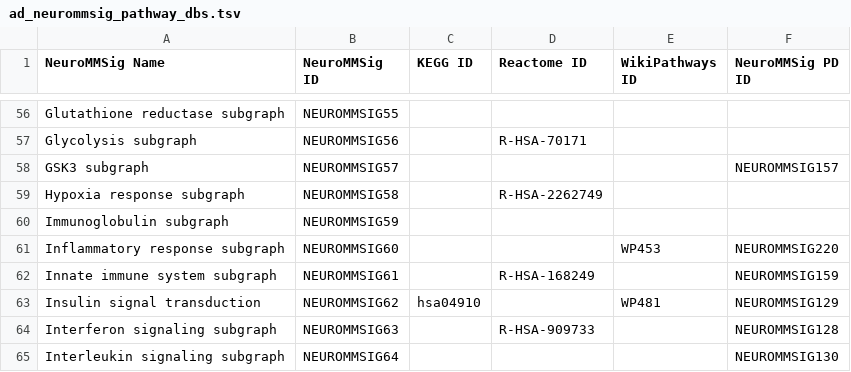
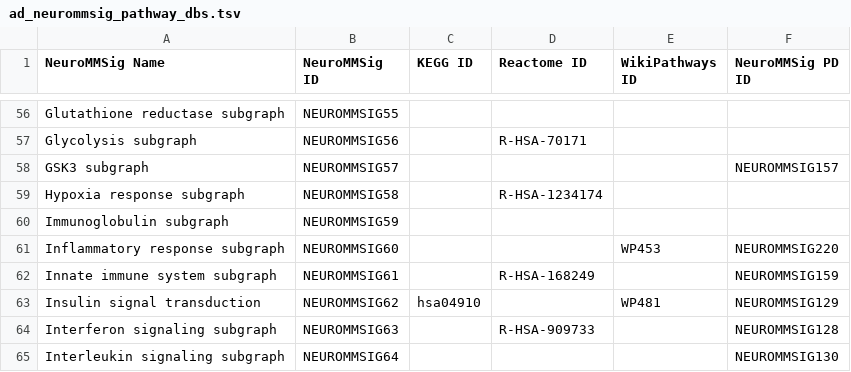
Before and after one commit to ComPath/compath-resources, a TSV file: mappings/neurommsig/ad_neurommsig_pathway_dbs.tsv, drawn as a sheet; only a part is shown, gaps mark what is left out.

Commit message:
Update ad_neurommsig_pathway_dbs.tsv

```diff
--- a/mappings/neurommsig/ad_neurommsig_pathway_dbs.tsv
+++ b/mappings/neurommsig/ad_neurommsig_pathway_dbs.tsv
@@ -58,3 +58,3 @@ Glycolysis subgraph	NEUROMMSIG56		R-HSA-70171
 GSK3 subgraph	NEUROMMSIG57				NEUROMMSIG157
-Hypoxia response subgraph	NEUROMMSIG58		R-HSA-2262749		
+Hypoxia response subgraph	NEUROMMSIG58		R-HSA-1234174		
 Immunoglobulin subgraph	NEUROMMSIG59				
```
